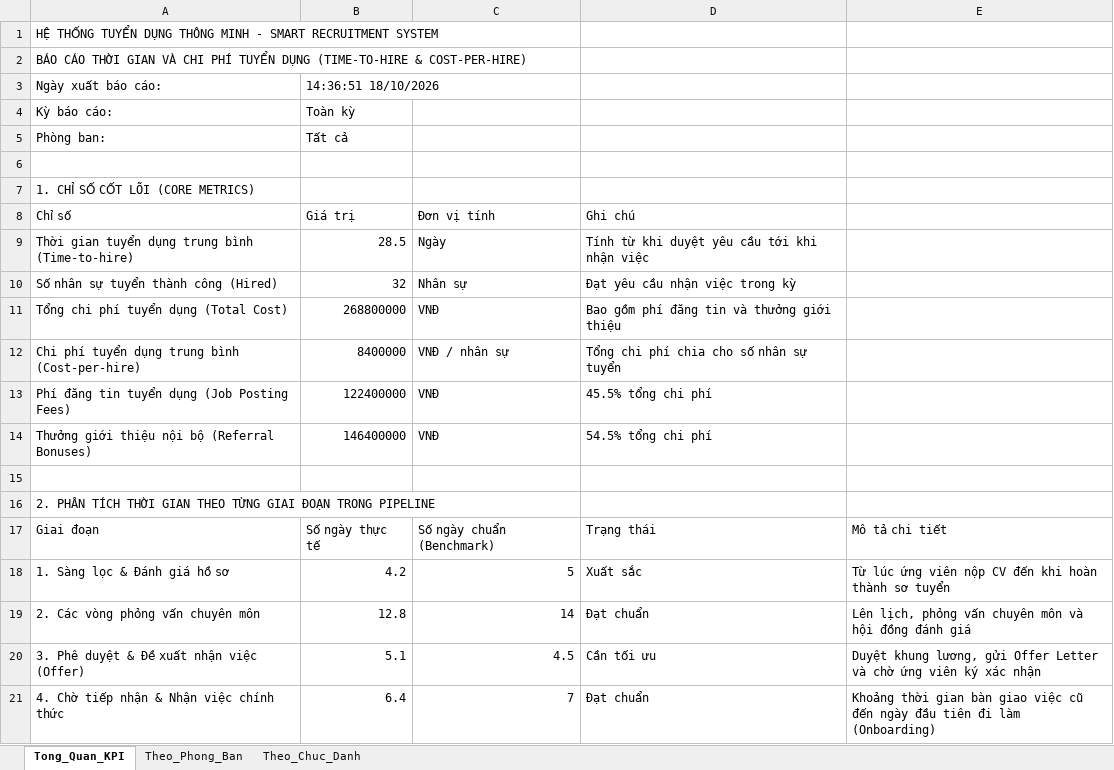
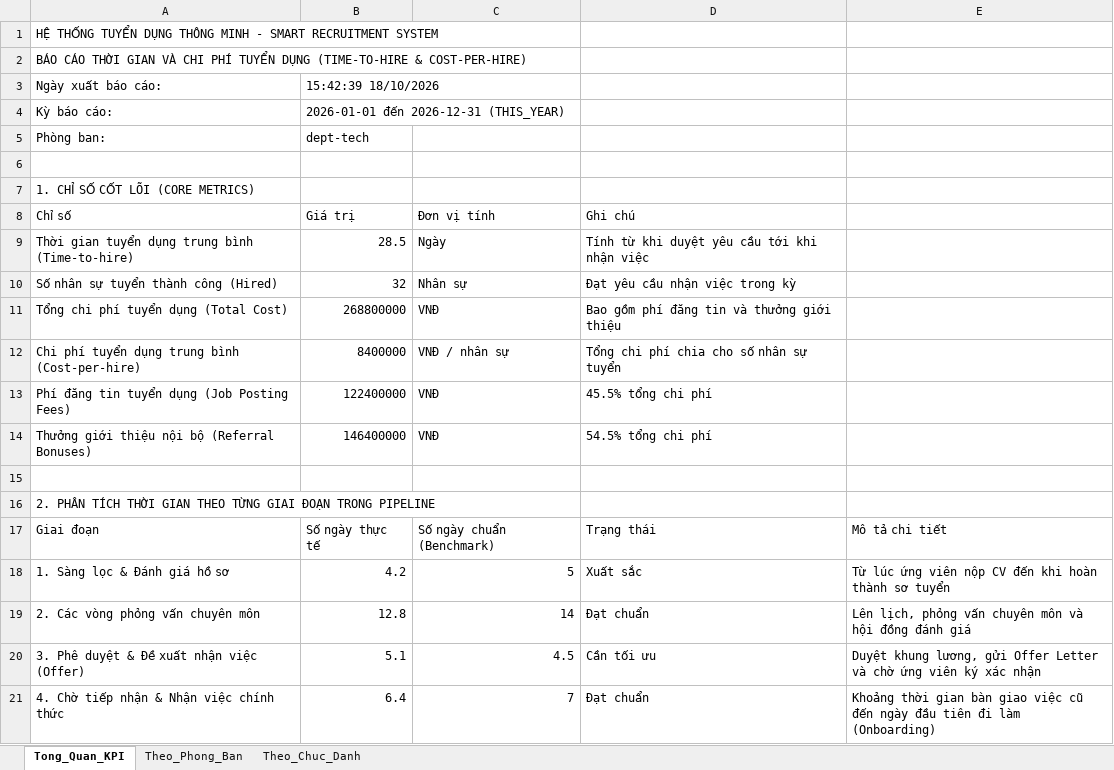
Before and after one commit to VuVietMinh88/He_Thong_Tuyen_Dung_Noi_Bo_Frontend, an Excel workbook: Bao_cao_thoi_gian_chi_phi_tuyen_dung_20261018.xlsx, sheet Tong_Quan_KPI, drawn as a sheet; values as stored, in another font and other column widths than the file's, no borders; the diff names each change by its address in the sheet, - before the commit and + after, or states it on an @@ line.

```diff
--- a/Bao_cao_thoi_gian_chi_phi_tuyen_dung_20261018.xlsx (sheet Tong_Quan_KPI)
+++ b/Bao_cao_thoi_gian_chi_phi_tuyen_dung_20261018.xlsx (sheet Tong_Quan_KPI)
-B3 (Giá trị): 14:36:51 18/10/2026
+B3 (Giá trị): 15:42:39 18/10/2026
-B4 (Giá trị): Toàn kỳ
+B4 (Giá trị): 2026-01-01 đến 2026-12-31 (THIS_YEAR)
-B5 (Giá trị): Tất cả
+B5 (Giá trị): dept-tech
```
Also changed, not shown: sheet Theo_Chuc_Danh, sheet Theo_Phong_Ban, 6 other files.
